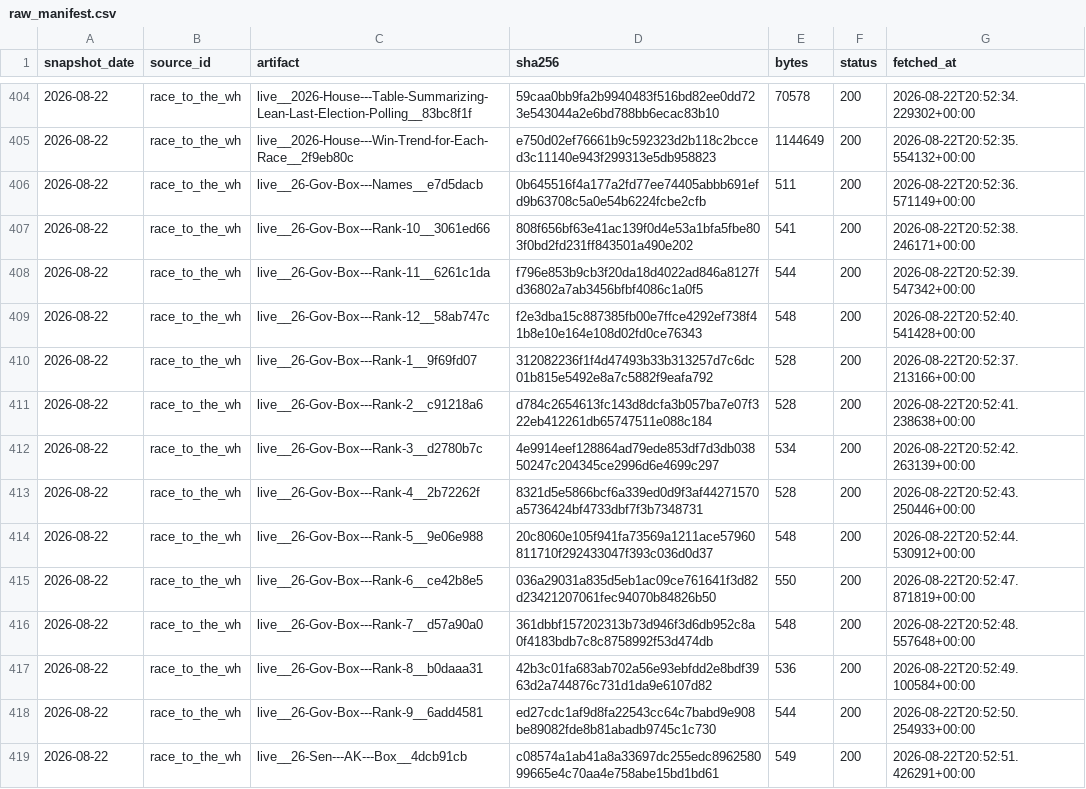
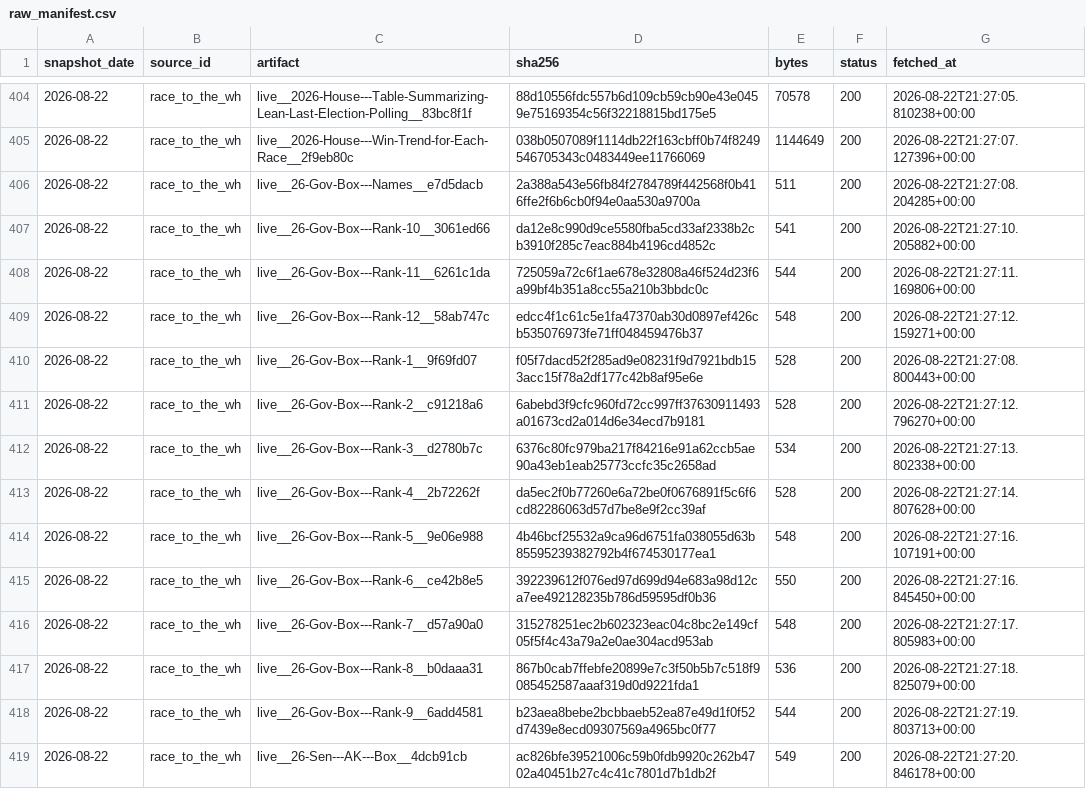
Before and after one commit to kevin-deluca-polisci/KD-website, a CSV file: forecast/data/2026/raw_manifest.csv, drawn as a sheet; only a part is shown, gaps mark what is left out; the diff covers the shown part only.

```diff
--- a/forecast/data/2026/raw_manifest.csv
+++ b/forecast/data/2026/raw_manifest.csv
@@ -404,16 +404,16 @@ snapshot_date,source_id,artifact,sha256,bytes,status,fetched_at
-2026-08-22,race_to_the_wh,live__2026-House---Table-Summarizing-Lean-Last-Election-Polling__83bc8f1f,59caa0bb9fa2b9940483f516bd82ee0dd723e543044a2e6bd788bb6ecac83b10,70578,200,2026-08-22T20:52:34.229302+00:00
-2026-08-22,race_to_the_wh,live__2026-House---Win-Trend-for-Each-Race__2f9eb80c,e750d02ef76661b9c592323d2b118c2bcced3c11140e943f299313e5db958823,1144649,200,2026-08-22T20:52:35.554132+00:00
-2026-08-22,race_to_the_wh,live__26-Gov-Box---Names__e7d5dacb,0b645516f4a177a2fd77ee74405abbb691efd9b63708c5a0e54b6224fcbe2cfb,511,200,2026-08-22T20:52:36.571149+00:00
-2026-08-22,race_to_the_wh,live__26-Gov-Box---Rank-10__3061ed66,808f656bf63e41ac139f0d4e53a1bfa5fbe803f0bd2fd231ff843501a490e202,541,200,2026-08-22T20:52:38.246171+00:00
-2026-08-22,race_to_the_wh,live__26-Gov-Box---Rank-11__6261c1da,f796e853b9cb3f20da18d4022ad846a8127fd36802a7ab3456bfbf4086c1a0f5,544,200,2026-08-22T20:52:39.547342+00:00
-2026-08-22,race_to_the_wh,live__26-Gov-Box---Rank-12__58ab747c,f2e3dba15c887385fb00e7ffce4292ef738f41b8e10e164e108d02fd0ce76343,548,200,2026-08-22T20:52:40.541428+00:00
-2026-08-22,race_to_the_wh,live__26-Gov-Box---Rank-1__9f69fd07,312082236f1f4d47493b33b313257d7c6dc01b815e5492e8a7c5882f9eafa792,528,200,2026-08-22T20:52:37.213166+00:00
-2026-08-22,race_to_the_wh,live__26-Gov-Box---Rank-2__c91218a6,d784c2654613fc143d8dcfa3b057ba7e07f322eb412261db65747511e088c184,528,200,2026-08-22T20:52:41.238638+00:00
-2026-08-22,race_to_the_wh,live__26-Gov-Box---Rank-3__d2780b7c,4e9914eef128864ad79ede853df7d3db03850247c204345ce2996d6e4699c297,534,200,2026-08-22T20:52:42.263139+00:00
-2026-08-22,race_to_the_wh,live__26-Gov-Box---Rank-4__2b72262f,8321d5e5866bcf6a339ed0d9f3af44271570a5736424bf4733dbf7f3b7348731,528,200,2026-08-22T20:52:43.250446+00:00
-2026-08-22,race_to_the_wh,live__26-Gov-Box---Rank-5__9e06e988,20c8060e105f941fa73569a1211ace57960811710f292433047f393c036d0d37,548,200,2026-08-22T20:52:44.530912+00:00
-2026-08-22,race_to_the_wh,live__26-Gov-Box---Rank-6__ce42b8e5,036a29031a835d5eb1ac09ce761641f3d82d23421207061fec94070b84826b50,550,200,2026-08-22T20:52:47.871819+00:00
-2026-08-22,race_to_the_wh,live__26-Gov-Box---Rank-7__d57a90a0,361dbbf157202313b73d946f3d6db952c8a0f4183bdb7c8c8758992f53d474db,548,200,2026-08-22T20:52:48.557648+00:00
-2026-08-22,race_to_the_wh,live__26-Gov-Box---Rank-8__b0daaa31,42b3c01fa683ab702a56e93ebfdd2e8bdf3963d2a744876c731d1da9e6107d82,536,200,2026-08-22T20:52:49.100584+00:00
-2026-08-22,race_to_the_wh,live__26-Gov-Box---Rank-9__6add4581,ed27cdc1af9d8fa22543cc64c7babd9e908be89082fde8b81abadb9745c1c730,544,200,2026-08-22T20:52:50.254933+00:00
-2026-08-22,race_to_the_wh,live__26-Sen---AK---Box__4dcb91cb,c08574a1ab41a8a33697dc255edc896258099665e4c70aa4e758abe15bd1bd61,549,200,2026-08-22T20:52:51.426291+00:00
+2026-08-22,race_to_the_wh,live__2026-House---Table-Summarizing-Lean-Last-Election-Polling__83bc8f1f,88d10556fdc557b6d109cb59cb90e43e0459e75169354c56f32218815bd175e5,70578,200,2026-08-22T21:27:05.810238+00:00
+2026-08-22,race_to_the_wh,live__2026-House---Win-Trend-for-Each-Race__2f9eb80c,038b0507089f1114db22f163cbff0b74f8249546705343c0483449ee11766069,1144649,200,2026-08-22T21:27:07.127396+00:00
+2026-08-22,race_to_the_wh,live__26-Gov-Box---Names__e7d5dacb,2a388a543e56fb84f2784789f442568f0b416ffe2f6b6cb0f94e0aa530a9700a,511,200,2026-08-22T21:27:08.204285+00:00
+2026-08-22,race_to_the_wh,live__26-Gov-Box---Rank-10__3061ed66,da12e8c990d9ce5580fba5cd33af2338b2cb3910f285c7eac884b4196cd4852c,541,200,2026-08-22T21:27:10.205882+00:00
+2026-08-22,race_to_the_wh,live__26-Gov-Box---Rank-11__6261c1da,725059a72c6f1ae678e32808a46f524d23f6a99bf4b351a8cc55a210b3bbdc0c,544,200,2026-08-22T21:27:11.169806+00:00
+2026-08-22,race_to_the_wh,live__26-Gov-Box---Rank-12__58ab747c,edcc4f1c61c5e1fa47370ab30d0897ef426cb535076973fe71ff048459476b37,548,200,2026-08-22T21:27:12.159271+00:00
+2026-08-22,race_to_the_wh,live__26-Gov-Box---Rank-1__9f69fd07,f05f7dacd52f285ad9e08231f9d7921bdb153acc15f78a2df177c42b8af95e6e,528,200,2026-08-22T21:27:08.800443+00:00
+2026-08-22,race_to_the_wh,live__26-Gov-Box---Rank-2__c91218a6,6abebd3f9cfc960fd72cc997ff37630911493a01673cd2a014d6e34ecd7b9181,528,200,2026-08-22T21:27:12.796270+00:00
+2026-08-22,race_to_the_wh,live__26-Gov-Box---Rank-3__d2780b7c,6376c80fc979ba217f84216e91a62ccb5ae90a43eb1eab25773ccfc35c2658ad,534,200,2026-08-22T21:27:13.802338+00:00
+2026-08-22,race_to_the_wh,live__26-Gov-Box---Rank-4__2b72262f,da5ec2f0b77260e6a72be0f0676891f5c6f6cd82286063d57d7be8e9f2cc39af,528,200,2026-08-22T21:27:14.807628+00:00
+2026-08-22,race_to_the_wh,live__26-Gov-Box---Rank-5__9e06e988,4b46bcf25532a9ca96d6751fa038055d63b85595239382792b4f674530177ea1,548,200,2026-08-22T21:27:16.107191+00:00
+2026-08-22,race_to_the_wh,live__26-Gov-Box---Rank-6__ce42b8e5,392239612f076ed97d699d94e683a98d12ca7ee492128235b786d59595df0b36,550,200,2026-08-22T21:27:16.845450+00:00
+2026-08-22,race_to_the_wh,live__26-Gov-Box---Rank-7__d57a90a0,315278251ec2b602323eac04c8bc2e149cf05f5f4c43a79a2e0ae304acd953ab,548,200,2026-08-22T21:27:17.805983+00:00
+2026-08-22,race_to_the_wh,live__26-Gov-Box---Rank-8__b0daaa31,867b0cab7ffebfe20899e7c3f50b5b7c518f9085452587aaaf319d0d9221fda1,536,200,2026-08-22T21:27:18.825079+00:00
+2026-08-22,race_to_the_wh,live__26-Gov-Box---Rank-9__6add4581,b23aea8bebe2bcbbaeb52ea87e49d1f0f52d7439e8ecd09307569a4965bc0f77,544,200,2026-08-22T21:27:19.803713+00:00
+2026-08-22,race_to_the_wh,live__26-Sen---AK---Box__4dcb91cb,ac826bfe39521006c59b0fdb9920c262b4702a40451b27c4c41c7801d7b1db2f,549,200,2026-08-22T21:27:20.846178+00:00
```
Also changed, not shown: 153 edited cells elsewhere in this file, forecast/data/2026/manifest.csv, 5 other files.
